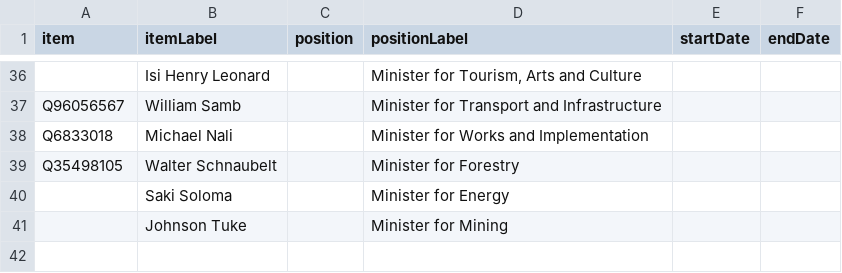
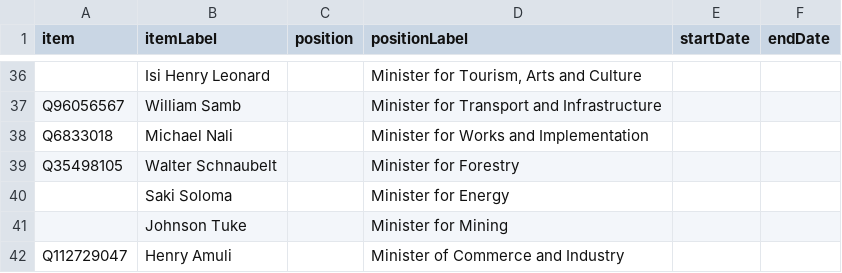
Before and after one commit to every-politician-scrapers/papua-new-guinea, a CSV file: sources/cabinet/2020-marape-3-enwiki/scraped.csv, drawn as a sheet; only a part is shown, gaps mark what is left out.

Commit message:
Compare external sources to Wikidata

```diff
--- a/sources/cabinet/2020-marape-3-enwiki/scraped.csv
+++ b/sources/cabinet/2020-marape-3-enwiki/scraped.csv
@@ -41 +41,2 @@ Q35498105,Walter Schnaubelt,,Minister for Forestry,,
 ,Johnson Tuke,,Minister for Mining,,
+Q112729047,Henry Amuli,,Minister of Commerce and Industry,,
```
Also changed, not shown: 1 other file.
